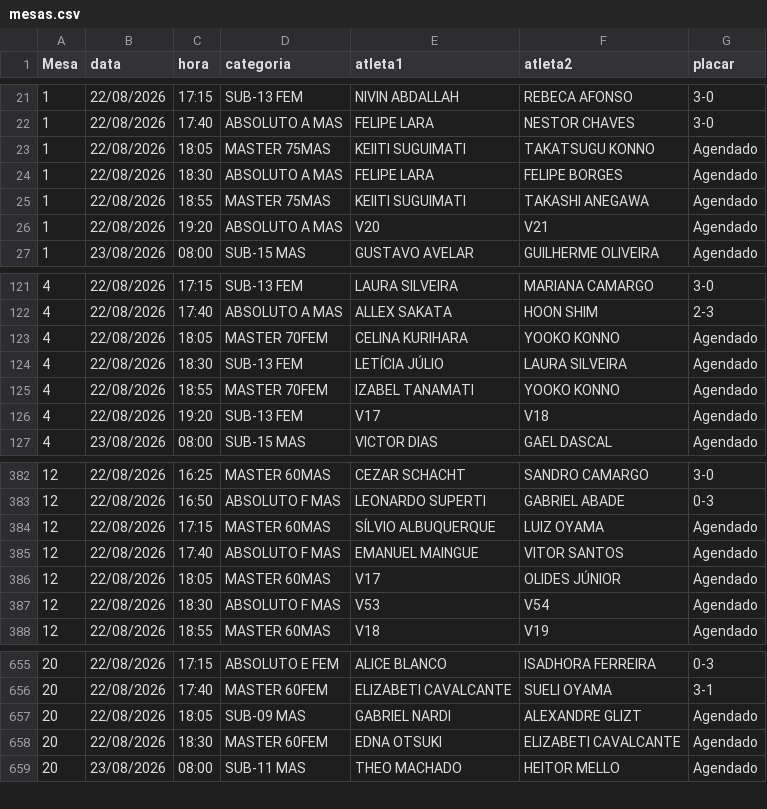
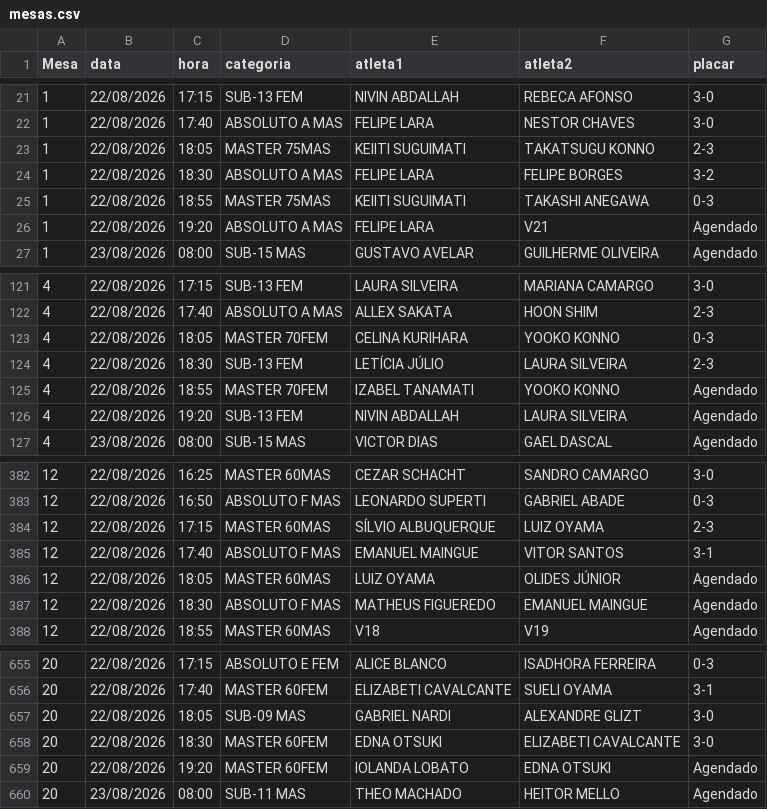
Before and after one commit to barratella/cbtmexport, a CSV file: mesas.csv, drawn as a sheet; only a part is shown, gaps mark what is left out; the diff covers the shown part only.

```diff
--- a/mesas.csv
+++ b/mesas.csv
@@ -22,6 +22,6 @@
 1;22/08/2026;17:40;ABSOLUTO A MAS;FELIPE LARA;NESTOR CHAVES;3-0
-1;22/08/2026;18:05;MASTER 75MAS;KEIITI SUGUIMATI;TAKATSUGU KONNO;Agendado
-1;22/08/2026;18:30;ABSOLUTO A MAS;FELIPE LARA;FELIPE BORGES;Agendado
-1;22/08/2026;18:55;MASTER 75MAS;KEIITI SUGUIMATI;TAKASHI ANEGAWA;Agendado
-1;22/08/2026;19:20;ABSOLUTO A MAS;V20;V21;Agendado
+1;22/08/2026;18:05;MASTER 75MAS;KEIITI SUGUIMATI;TAKATSUGU KONNO;2-3
+1;22/08/2026;18:30;ABSOLUTO A MAS;FELIPE LARA;FELIPE BORGES;3-2
+1;22/08/2026;18:55;MASTER 75MAS;KEIITI SUGUIMATI;TAKASHI ANEGAWA;0-3
+1;22/08/2026;19:20;ABSOLUTO A MAS;FELIPE LARA;V21;Agendado
 1;23/08/2026;08:00;SUB-15 MAS;GUSTAVO AVELAR;GUILHERME OLIVEIRA;Agendado
@@ -122,6 +122,6 @@
 4;22/08/2026;17:40;ABSOLUTO A MAS;ALLEX SAKATA;HOON SHIM;2-3
-4;22/08/2026;18:05;MASTER 70FEM;CELINA KURIHARA;YOOKO KONNO;Agendado
-4;22/08/2026;18:30;SUB-13 FEM;LETÍCIA JÚLIO;LAURA SILVEIRA;Agendado
+4;22/08/2026;18:05;MASTER 70FEM;CELINA KURIHARA;YOOKO KONNO;0-3
+4;22/08/2026;18:30;SUB-13 FEM;LETÍCIA JÚLIO;LAURA SILVEIRA;2-3
 4;22/08/2026;18:55;MASTER 70FEM;IZABEL TANAMATI;YOOKO KONNO;Agendado
-4;22/08/2026;19:20;SUB-13 FEM;V17;V18;Agendado
+4;22/08/2026;19:20;SUB-13 FEM;NIVIN ABDALLAH;LAURA SILVEIRA;Agendado
 4;23/08/2026;08:00;SUB-15 MAS;VICTOR DIAS;GAEL DASCAL;Agendado
@@ -383,6 +383,6 @@
 12;22/08/2026;16:50;ABSOLUTO F MAS;LEONARDO SUPERTI;GABRIEL ABADE;0-3
-12;22/08/2026;17:15;MASTER 60MAS;SÍLVIO ALBUQUERQUE;LUIZ OYAMA;Agendado
-12;22/08/2026;17:40;ABSOLUTO F MAS;EMANUEL MAINGUE;VITOR SANTOS;Agendado
-12;22/08/2026;18:05;MASTER 60MAS;V17;OLIDES JÚNIOR;Agendado
-12;22/08/2026;18:30;ABSOLUTO F MAS;V53;V54;Agendado
+12;22/08/2026;17:15;MASTER 60MAS;SÍLVIO ALBUQUERQUE;LUIZ OYAMA;2-3
+12;22/08/2026;17:40;ABSOLUTO F MAS;EMANUEL MAINGUE;VITOR SANTOS;3-1
+12;22/08/2026;18:05;MASTER 60MAS;LUIZ OYAMA;OLIDES JÚNIOR;Agendado
+12;22/08/2026;18:30;ABSOLUTO F MAS;MATHEUS FIGUEREDO;EMANUEL MAINGUE;Agendado
 12;22/08/2026;18:55;MASTER 60MAS;V18;V19;Agendado
@@ -656,4 +656,5 @@
 20;22/08/2026;17:40;MASTER 60FEM;ELIZABETI CAVALCANTE;SUELI OYAMA;3-1
-20;22/08/2026;18:05;SUB-09 MAS;GABRIEL NARDI;ALEXANDRE GLIZT;Agendado
-20;22/08/2026;18:30;MASTER 60FEM;EDNA OTSUKI;ELIZABETI CAVALCANTE;Agendado
+20;22/08/2026;18:05;SUB-09 MAS;GABRIEL NARDI;ALEXANDRE GLIZT;3-0
+20;22/08/2026;18:30;MASTER 60FEM;EDNA OTSUKI;ELIZABETI CAVALCANTE;3-0
+20;22/08/2026;19:20;MASTER 60FEM;IOLANDA LOBATO;EDNA OTSUKI;Agendado
 20;23/08/2026;08:00;SUB-11 MAS;THEO MACHADO;HEITOR MELLO;Agendado
```
Also changed, not shown: 41 edited cells elsewhere in this file, categorias.csv, rating_simulado.csv, 4 other files.
